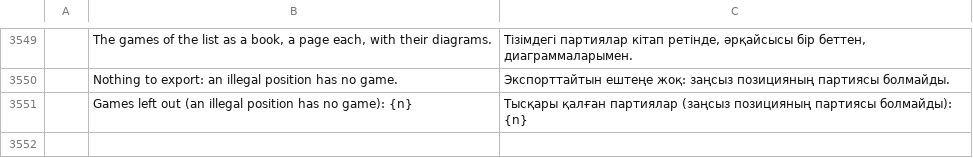
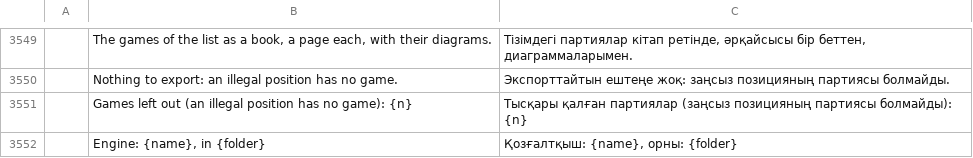
Before and after one commit to DarcioAlberico/pdfcraft-xadrez, a TSV file: crates/ui-egui/src/i18n/kk.tsv, drawn as a sheet; only a part is shown, gaps mark what is left out; the diff names each change by its address in the sheet, - before the commit and + after, or states it on an @@ line.

```diff
--- a/crates/ui-egui/src/i18n/kk.tsv
+++ b/crates/ui-egui/src/i18n/kk.tsv
+row 3552:  | Engine: {name}, in {folder} | Қозғалтқыш: {name}, орны: {folder}
```
Also changed, not shown: crates/ui-egui/src/i18n/ar.tsv, crates/ui-egui/src/i18n/cs.tsv, 28 other files.
